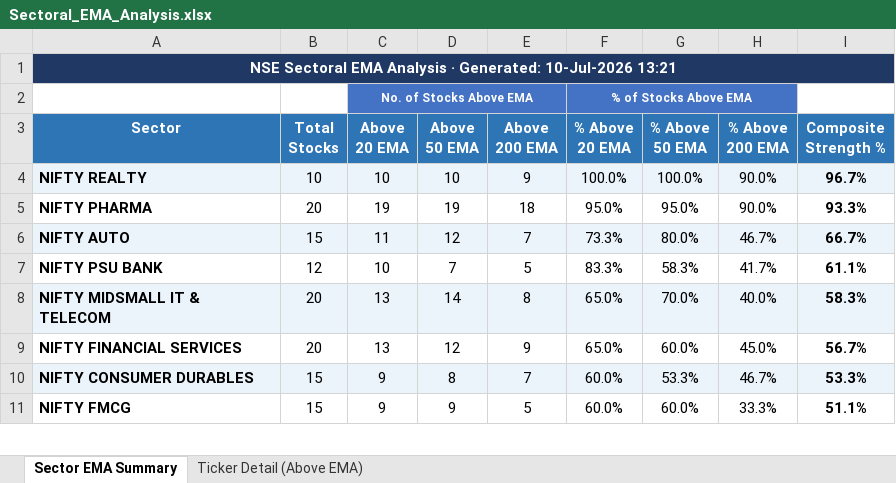
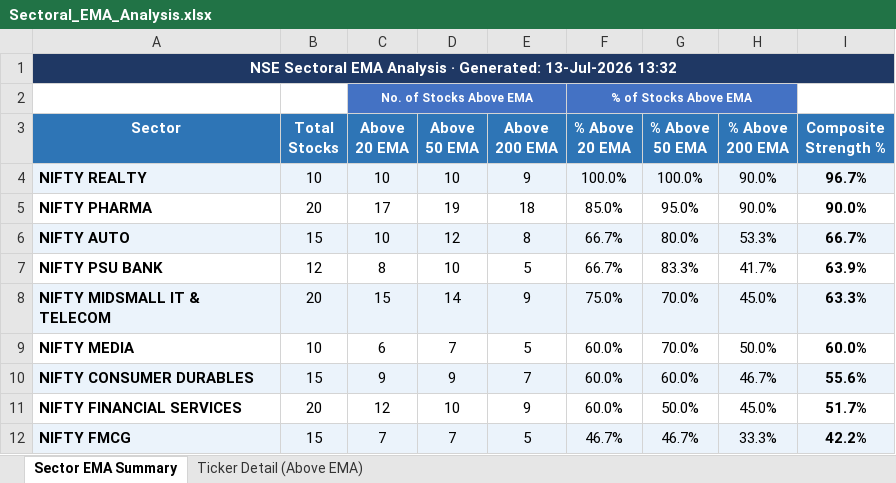
Before and after one commit to nikunj2021/EMA-Screener-, an Excel workbook: Report/EMAReport/Sectoral_EMA_Analysis.xlsx, sheet Sector EMA Summary, drawn as a sheet; only a part is shown; values as stored, in another font and other column widths than the file's, no borders; conditional formats not drawn; removed rows and columns are numbered as before the commit, all else as after; the diff covers the shown part only; the diff names each change by its address in the sheet, - before the commit and + after, or states it on an @@ line.

```diff
--- a/Report/EMAReport/Sectoral_EMA_Analysis.xlsx (sheet Sector EMA Summary)
+++ b/Report/EMAReport/Sectoral_EMA_Analysis.xlsx (sheet Sector EMA Summary)
-A1 (Sector): …· Generated: 10-Jul-2026 13:21
+A1 (Sector): …· Generated: 13-Jul-2026 13:32
-C5 (Above 20 EMA): 19
+C5 (Above 20 EMA): 17
-F5 (% Above 20 EMA): 95.0%
+F5 (% Above 20 EMA): 85.0%
-I5 (Composite Strength %): 93.3%
+I5 (Composite Strength %): 90.0%
-C6 (Above 20 EMA): 11
+C6 (Above 20 EMA): 10
-E6 (Above 200 EMA): 7
+E6 (Above 200 EMA): 8
-F6 (% Above 20 EMA): 73.3%
+F6 (% Above 20 EMA): 66.7%
-H6 (% Above 200 EMA): 46.7%
+H6 (% Above 200 EMA): 53.3%
-C7 (Above 20 EMA): 10
+C7 (Above 20 EMA): 8
-D7 (Above 50 EMA): 7
+D7 (Above 50 EMA): 10
-F7 (% Above 20 EMA): 83.3%
+F7 (% Above 20 EMA): 66.7%
-G7 (% Above 50 EMA): 58.3%
+G7 (% Above 50 EMA): 83.3%
-I7 (Composite Strength %): 61.1%
+I7 (Composite Strength %): 63.9%
-C8 (Above 20 EMA): 13
+C8 (Above 20 EMA): 15
-E8 (Above 200 EMA): 8
+E8 (Above 200 EMA): 9
-F8 (% Above 20 EMA): 65.0%
+F8 (% Above 20 EMA): 75.0%
-H8 (% Above 200 EMA): 40.0%
+H8 (% Above 200 EMA): 45.0%
-I8 (Composite Strength %): 58.3%
+I8 (Composite Strength %): 63.3%
-row 9: NIFTY FINANCIAL SERVICES | 20 | 13 | 12 | 9 | 65.0% | 60.0% | 45.0% | 56.7%
+row 9: NIFTY MEDIA | 10 | 6 | 7 | 5 | 60.0% | 70.0% | 50.0% | 60.0%
-D10 (Above 50 EMA): 8
+D10 (Above 50 EMA): 9
-G10 (% Above 50 EMA): 53.3%
+G10 (% Above 50 EMA): 60.0%
-I10 (Composite Strength %): 53.3%
+I10 (Composite Strength %): 55.6%
+row 11: NIFTY FINANCIAL SERVICES | 20 | 12 | 10 | 9 | 60.0% | 50.0% | 45.0% | 51.7%
-A12:I12 fill: none
+A12:I12 fill: #EBF3FB
-C12 (Above 20 EMA): 9
+C12 (Above 20 EMA): 7
-D12 (Above 50 EMA): 9
+D12 (Above 50 EMA): 7
-F12 (% Above 20 EMA): 60.0%
+F12 (% Above 20 EMA): 46.7%
-G12 (% Above 50 EMA): 60.0%
+G12 (% Above 50 EMA): 46.7%
-I12 (Composite Strength %): 51.1%
+I12 (Composite Strength %): 42.2%
```
Also changed, not shown: 1 added row, 2 removed rows, 15 edited cells and cell formats elsewhere in this sheet, sheet Ticker Detail (Above EMA), Report/EMAReport/Micro_250_ema_breadth_history.xlsx, Report/EMAReport/nifty_500_ema_breadth.xlsx, 4 other files.
